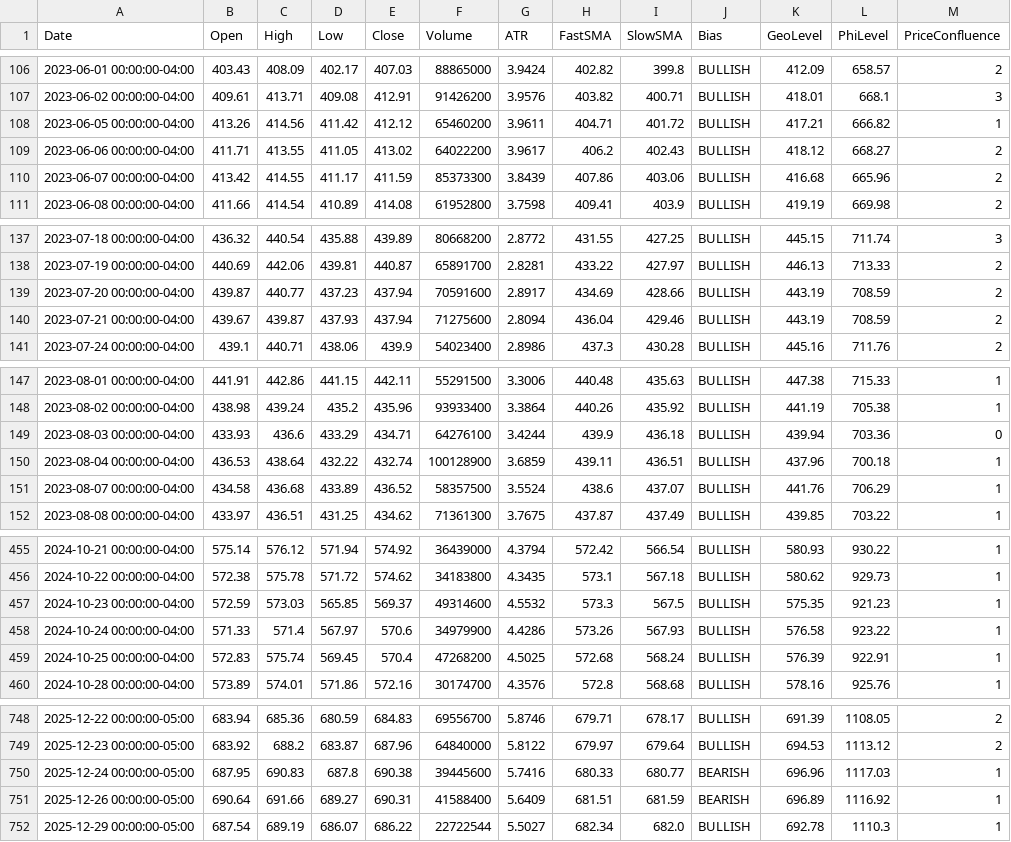
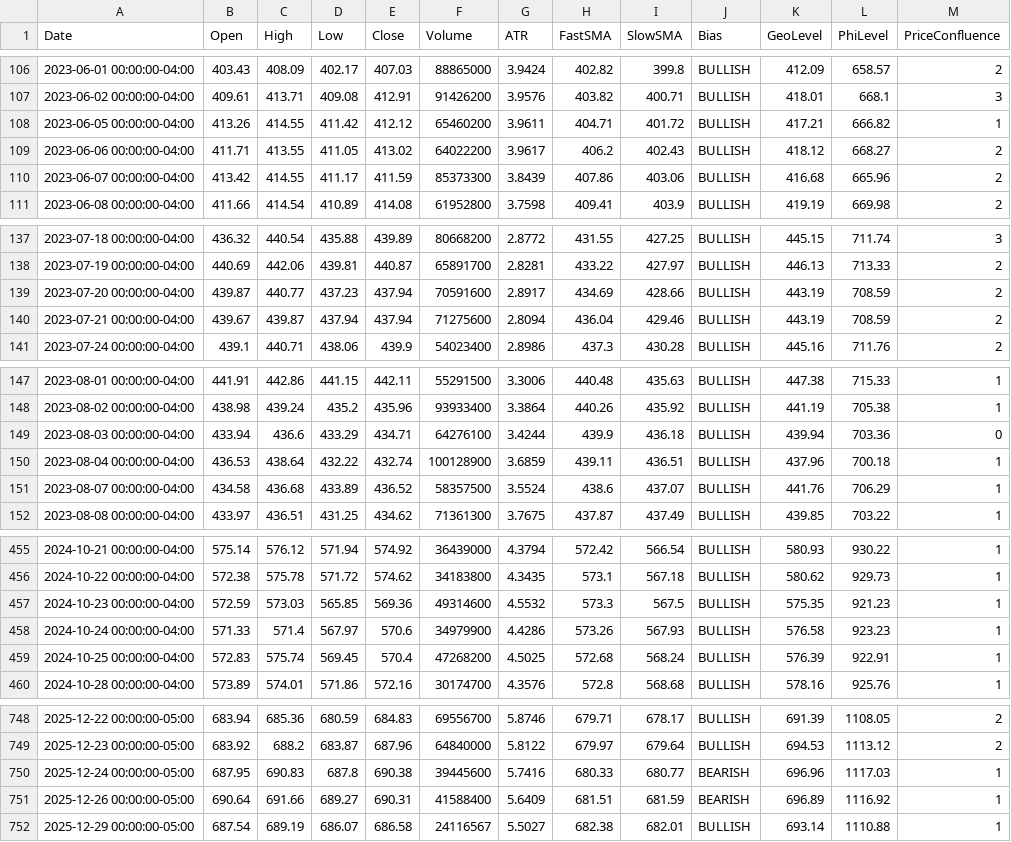
Before and after one commit to aadey002/Stock-agent-, a CSV file: data/SPY.csv, drawn as a sheet; only a part is shown, gaps mark what is left out; the diff covers the shown part only; the diff names each change by its address in the sheet, - before the commit and + after, or states it on an @@ line.

```diff
--- a/data/SPY.csv
+++ b/data/SPY.csv
-C108 (High): 414.56
+C108 (High): 414.55
-D140 (Low): 437.93
+D140 (Low): 437.94
-B149 (Open): 433.93
+B149 (Open): 433.94
-E457 (Close): 569.37
+E457 (Close): 569.36
-L458 (PhiLevel): 923.22
+L458 (PhiLevel): 923.23
-E752 (Close): 686.22
+E752 (Close): 686.58
-F752 (Volume): 22722544
+F752 (Volume): 24116567
-H752 (FastSMA): 682.34
+H752 (FastSMA): 682.38
-I752 (SlowSMA): 682.0
+I752 (SlowSMA): 682.01
-K752 (GeoLevel): 692.78
+K752 (GeoLevel): 693.14
-L752 (PhiLevel): 1110.3
+L752 (PhiLevel): 1110.88
```
Also changed, not shown: 8 edited cells elsewhere in this file, data/QQQ.csv, data/XLB.csv, 10 other files.
